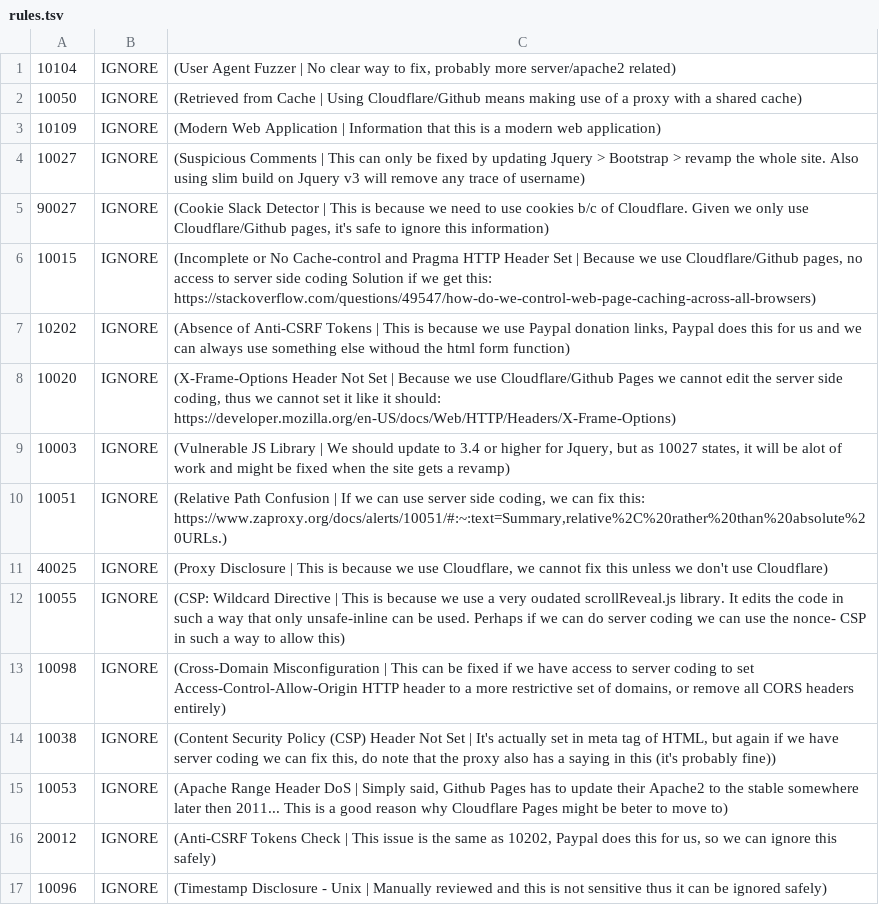
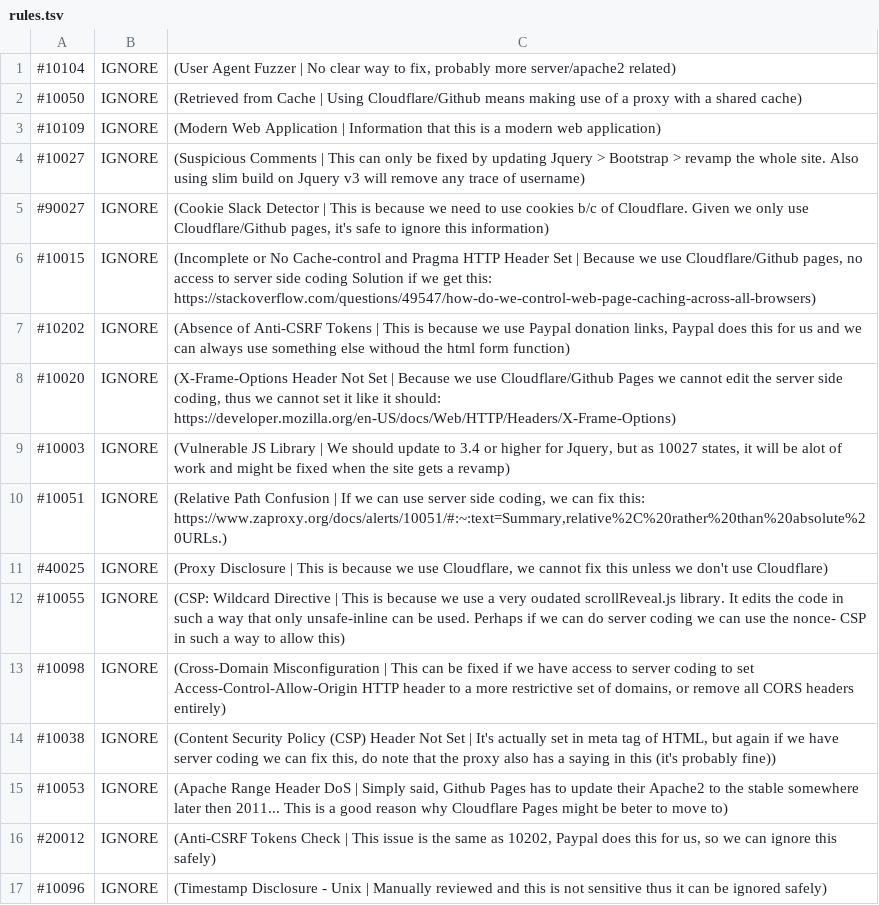
Before and after one commit to TheVoxSiren/voxsiren.net, a TSV file: .github/.zap/rules.tsv, drawn as a sheet; the diff names each change by its address in the sheet, - before the commit and + after, or states it on an @@ line.

Commit message:
Update rules.tsv

```diff
--- a/.github/.zap/rules.tsv
+++ b/.github/.zap/rules.tsv
-A1: 10104
+A1: #10104
-A2: 10050
+A2: #10050
-A3: 10109
+A3: #10109
-A4: 10027
+A4: #10027
-A5: 90027
+A5: #90027
-A6: 10015
+A6: #10015
-A7: 10202
+A7: #10202
-A8: 10020
+A8: #10020
-A9: 10003
+A9: #10003
-A10: 10051
+A10: #10051
-A11: 40025
+A11: #40025
-A12: 10055
+A12: #10055
-A13: 10098
+A13: #10098
-A14: 10038
+A14: #10038
-A15: 10053
+A15: #10053
-A16: 20012
+A16: #20012
-A17: 10096
+A17: #10096
```
